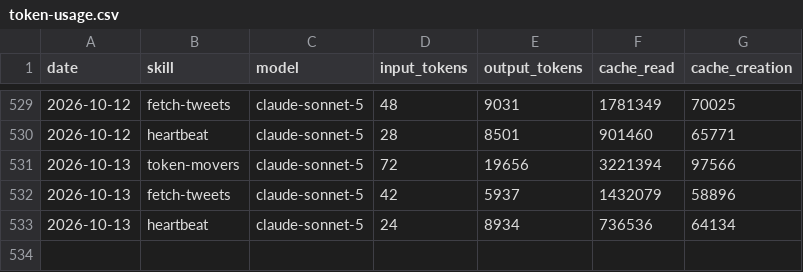
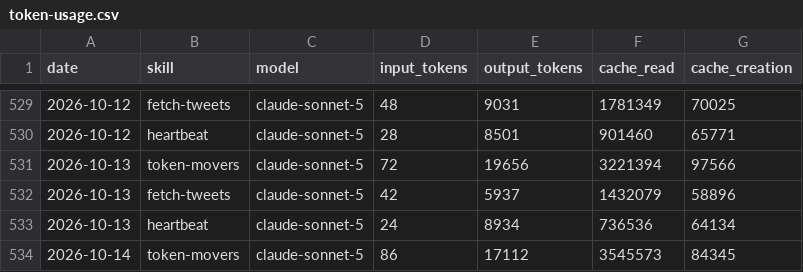
Before and after one commit to MiroShark/miroshark-aeon, a CSV file: memory/token-usage.csv, drawn as a sheet; only a part is shown, gaps mark what is left out; the diff names each change by its address in the sheet, - before the commit and + after, or states it on an @@ line.

Commit message:
chore(token-movers): auto-commit 2026-10-14

```diff
--- a/memory/token-usage.csv
+++ b/memory/token-usage.csv
+row 534: 2026-10-14 | token-movers | claude-sonnet-5 | 86 | 17112 | 3545573 | 84345
```
Also changed, not shown: 6 other files.
